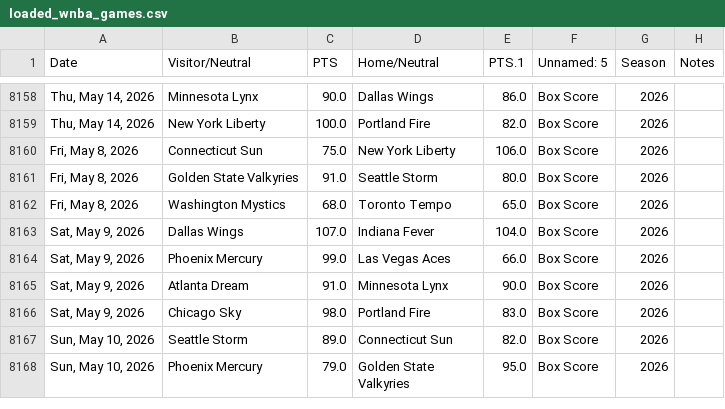
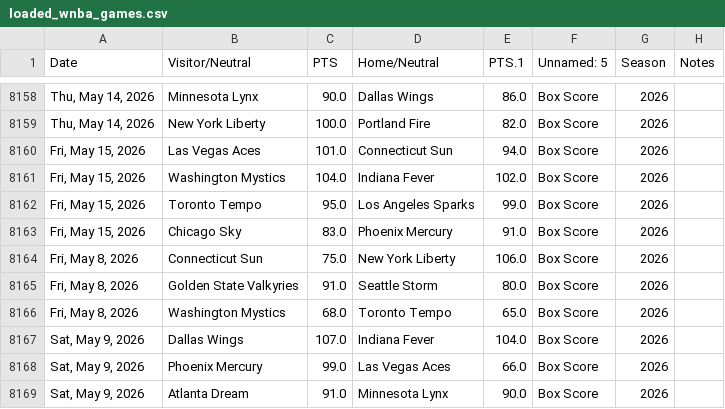
Before and after one commit to fakeronjan/lobo, a CSV file: loaded_wnba_games.csv, drawn as a sheet; only a part is shown, gaps mark what is left out; the shorter side is filled out with more unchanged rows; the diff names each change by its address in the sheet, - before the commit and + after, or states it on an @@ line.

```diff
--- a/loaded_wnba_games.csv
+++ b/loaded_wnba_games.csv
+row 8160: Fri, May 15, 2026 | Las Vegas Aces | 101.0 | Connecticut Sun | 94.0 | Box Score | 2026
+row 8161: Fri, May 15, 2026 | Washington Mystics | 104.0 | Indiana Fever | 102.0 | Box Score | 2026
+row 8162: Fri, May 15, 2026 | Toronto Tempo | 95.0 | Los Angeles Sparks | 99.0 | Box Score | 2026
+row 8163: Fri, May 15, 2026 | Chicago Sky | 83.0 | Phoenix Mercury | 91.0 | Box Score | 2026
```
Also changed, not shown: all_wnba_games.csv, 3 other files.
